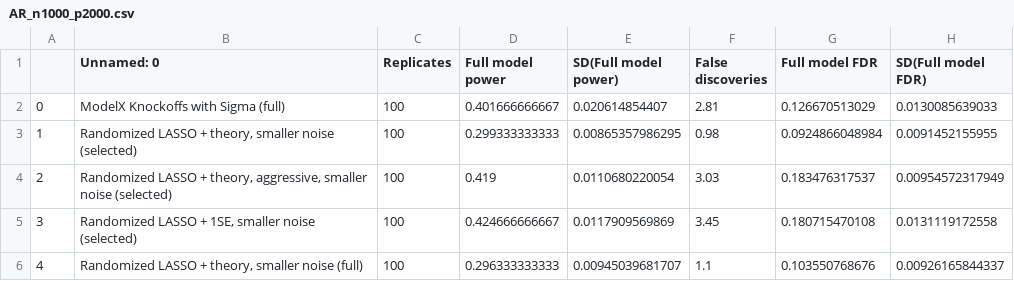
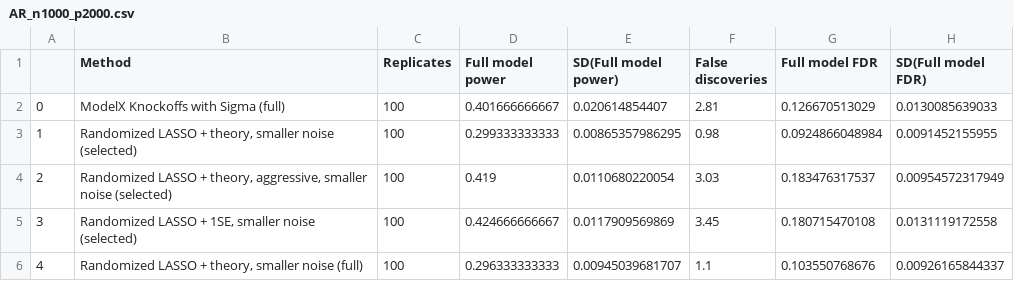
Before and after one commit to selective-inference/compare-selection, a CSV file: simresults/AR_n1000_p2000.csv, drawn as a sheet; only a part is shown; the diff names each change by its address in the sheet, - before the commit and + after, or states it on an @@ line.

```diff
--- a/simresults/AR_n1000_p2000.csv
+++ b/simresults/AR_n1000_p2000.csv
-B1: Unnamed: 0
+B1: Method
```
Also changed, not shown: simresults/mixed_n1000_p2000.csv, 2 other files.
